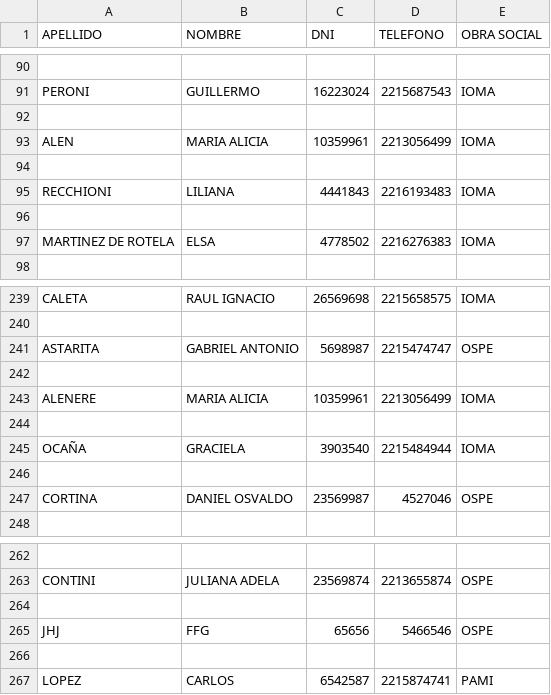
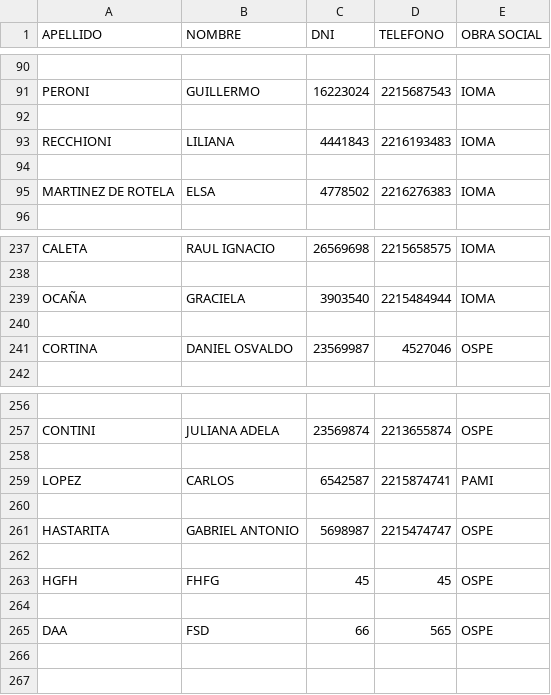
Before and after one commit to Lumacel/trabajo_final, a CSV file: afiliados.csv, drawn as a sheet; only a part is shown, gaps mark what is left out; removed rows and columns are numbered as before the commit, all else as after; the diff names each change by its address in the sheet, - before the commit and + after, or states it on an @@ line.

```diff
--- a/afiliados.csv
+++ b/afiliados.csv
-row 93: ALEN | MARIA ALICIA | 10359961 | 2213056499 | IOMA
-row 94: (empty)
-row 241: ASTARITA | GABRIEL ANTONIO | 5698987 | 2215474747 | OSPE
-row 242: (empty)
-row 243: ALENERE | MARIA ALICIA | 10359961 | 2213056499 | IOMA
-row 244: (empty)
-row 265: JHJ | FFG | 65656 | 5466546 | OSPE
+row 259: LOPEZ | CARLOS | 6542587 | 2215874741 | PAMI
+row 261: HASTARITA | GABRIEL ANTONIO | 5698987 | 2215474747 | OSPE
-row 262: LOPEZ | CARLOS | 6542587 | 2215874741 | PAMI
+row 262: (empty)
+row 263: HGFH | FHFG | 45 | 45 | OSPE
+row 264: (empty)
+row 265: DAA | FSD | 66 | 565 | OSPE
```
Also changed, not shown: 1 other file.
